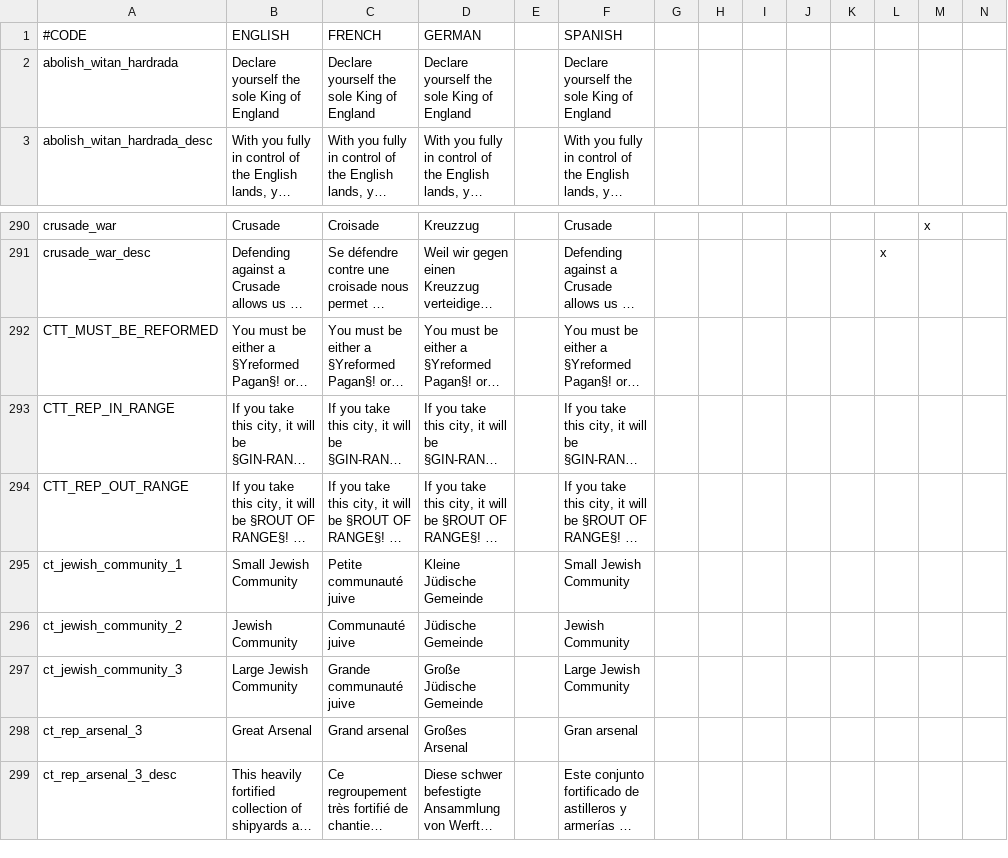
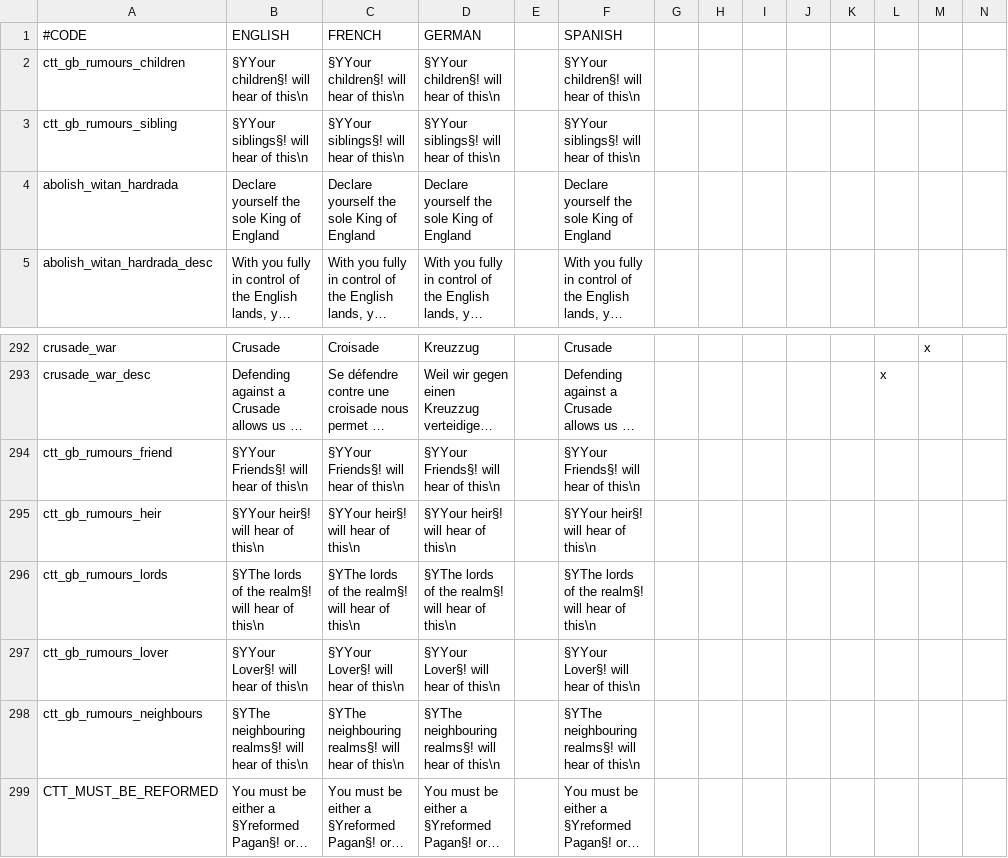
Before and after one commit to localiser/CK2Plus-Core, a CSV file: CK2Plus/localisation/0_text.csv, drawn as a sheet; only a part is shown, gaps mark what is left out; the shorter side is filled out with more unchanged rows; long unchanged cells end in …; rows hold the shown columns only; the diff names each change by its address in the sheet, - before the commit and + after, or states it on an @@ line.

```diff
--- a/CK2Plus/localisation/0_text.csv
+++ b/CK2Plus/localisation/0_text.csv
+row 2: ctt_gb_rumours_children | §YYour children§! will hear of this\n | §YYour children§! will hear of this\n | §YYour children§! will hear of this\n |  | §YYour children§! will hear of this\n
+row 3: ctt_gb_rumours_sibling | §YYour siblings§! will hear of this\n | §YYour siblings§! will hear of this\n | §YYour siblings§! will hear of this\n |  | §YYour siblings§! will hear of this\n
+row 294: ctt_gb_rumours_friend | §YYour Friends§! will hear of this\n | §YYour Friends§! will hear of this\n | §YYour Friends§! will hear of this\n |  | §YYour Friends§! will hear of this\n
+row 295: ctt_gb_rumours_heir | §YYour heir§! will hear of this\n | §YYour heir§! will hear of this\n | §YYour heir§! will hear of this\n |  | §YYour heir§! will hear of this\n
+row 296: ctt_gb_rumours_lords | §YThe lords of the realm§! will hear of this\n | §YThe lords of the realm§! will hear of this\n | §YThe lords of the realm§! will hear of this\n |  | §YThe lords of the realm§! will hear of this\n
+row 297: ctt_gb_rumours_lover | §YYour Lover§! will hear of this\n | §YYour Lover§! will hear of this\n | §YYour Lover§! will hear of this\n |  | §YYour Lover§! will hear of this\n
+row 298: ctt_gb_rumours_neighbours | §YThe neighbouring realms§! will hear of this\n | §YThe neighbouring realms§! will hear of this\n | §YThe neighbouring realms§! will hear of this\n |  | §YThe neighbouring realms§! will hear of this\n
```
Also changed, not shown: CK2Plus/localisation/0_events.csv, 3 other files.
